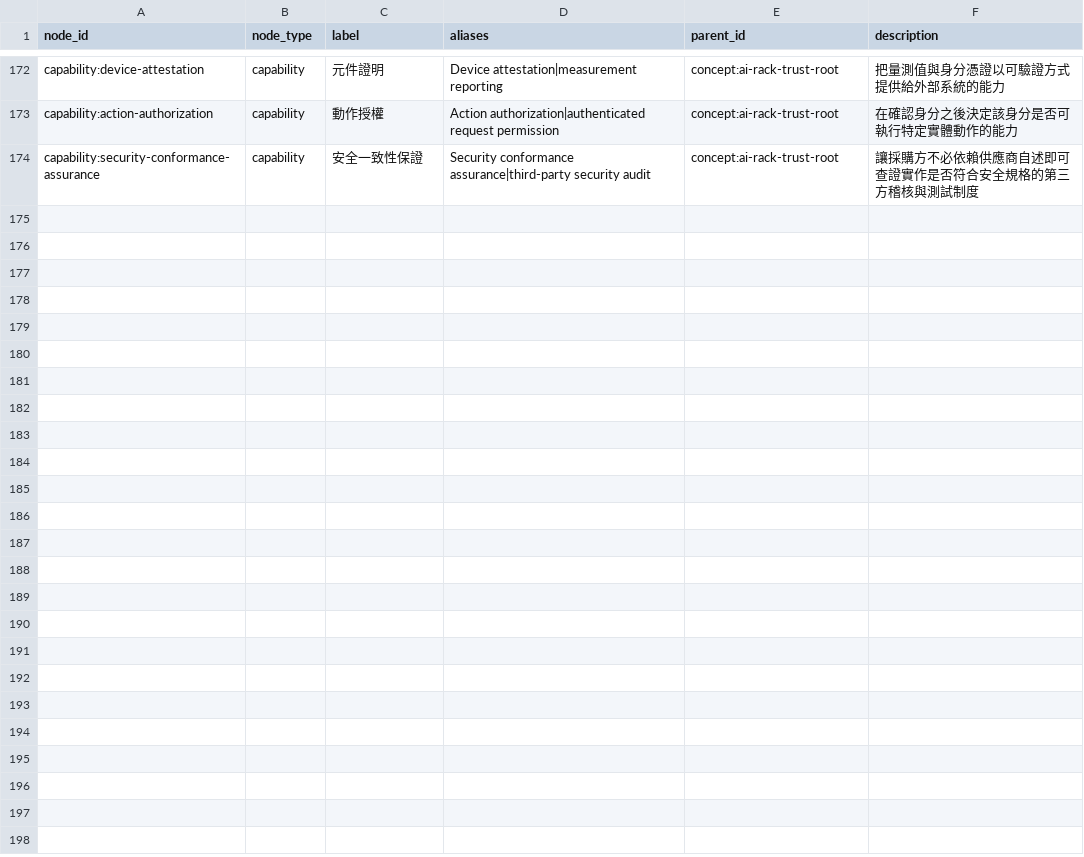
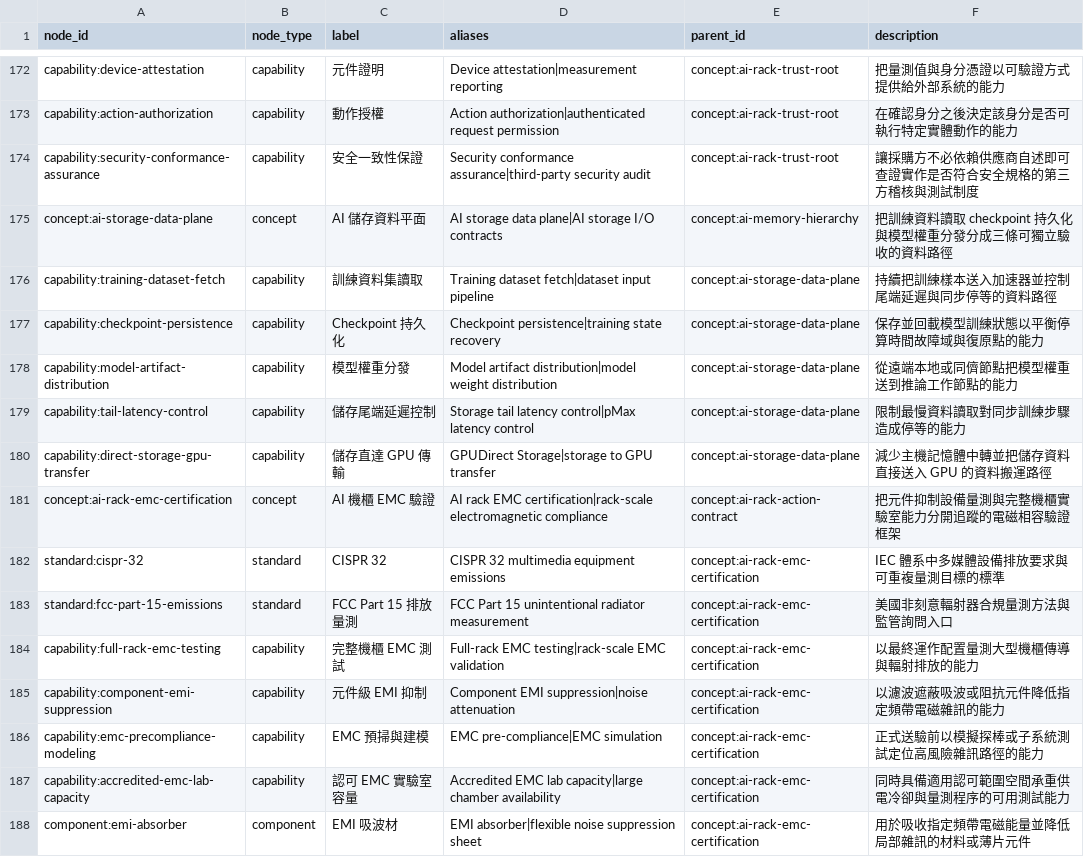
Before and after one commit to DennisLiuCk/strong-weak-scanner, a CSV file: config/knowledge_concepts.csv, drawn as a sheet; only a part is shown, gaps mark what is left out; the diff names each change by its address in the sheet, - before the commit and + after, or states it on an @@ line.

```diff
--- a/config/knowledge_concepts.csv
+++ b/config/knowledge_concepts.csv
+row 175: concept:ai-storage-data-plane | concept | AI 儲存資料平面 | AI storage data plane|AI storage I/O contracts | concept:ai-memory-hierarchy | 把訓練資料讀取 checkpoint 持久化與模型權重分發分成三條可獨立驗收的資料路徑
+row 176: capability:training-dataset-fetch | capability | 訓練資料集讀取 | Training dataset fetch|dataset input pipeline | concept:ai-storage-data-plane | 持續把訓練樣本送入加速器並控制尾端延遲與同步停等的資料路徑
+row 177: capability:checkpoint-persistence | capability | Checkpoint 持久化 | Checkpoint persistence|training state recovery | concept:ai-storage-data-plane | 保存並回載模型訓練狀態以平衡停算時間故障域與復原點的能力
+row 178: capability:model-artifact-distribution | capability | 模型權重分發 | Model artifact distribution|model weight distribution | concept:ai-storage-data-plane | 從遠端本地或同儕節點把模型權重送到推論工作節點的能力
+row 179: capability:tail-latency-control | capability | 儲存尾端延遲控制 | Storage tail latency control|pMax latency control | concept:ai-storage-data-plane | 限制最慢資料讀取對同步訓練步驟造成停等的能力
+row 180: capability:direct-storage-gpu-transfer | capability | 儲存直達 GPU 傳輸 | GPUDirect Storage|storage to GPU transfer | concept:ai-storage-data-plane | 減少主機記憶體中轉並把儲存資料直接送入 GPU 的資料搬運路徑
+row 181: concept:ai-rack-emc-certification | concept | AI 機櫃 EMC 驗證 | AI rack EMC certification|rack-scale electromagnetic compliance | concept:ai-rack-action-contract | 把元件抑制設備量測與完整機櫃實驗室能力分開追蹤的電磁相容驗證框架
+row 182: standard:cispr-32 | standard | CISPR 32 | CISPR 32 multimedia equipment emissions | concept:ai-rack-emc-certification | IEC 體系中多媒體設備排放要求與可重複量測目標的標準
+row 183: standard:fcc-part-15-emissions | standard | FCC Part 15 排放量測 | FCC Part 15 unintentional radiator measurement | concept:ai-rack-emc-certification | 美國非刻意輻射器合規量測方法與監管詢問入口
+row 184: capability:full-rack-emc-testing | capability | 完整機櫃 EMC 測試 | Full-rack EMC testing|rack-scale EMC validation | concept:ai-rack-emc-certification | 以最終運作配置量測大型機櫃傳導與輻射排放的能力
+row 185: capability:component-emi-suppression | capability | 元件級 EMI 抑制 | Component EMI suppression|noise attenuation | concept:ai-rack-emc-certification | 以濾波遮蔽吸波或阻抗元件降低指定頻帶電磁雜訊的能力
+row 186: capability:emc-precompliance-modeling | capability | EMC 預掃與建模 | EMC pre-compliance|EMC simulation | concept:ai-rack-emc-certification | 正式送驗前以模擬探棒或子系統測試定位高風險雜訊路徑的能力
+row 187: capability:accredited-emc-lab-capacity | capability | 認可 EMC 實驗室容量 | Accredited EMC lab capacity|large chamber availability | concept:ai-rack-emc-certification | 同時具備適用認可範圍空間承重供電冷卻與量測程序的可用測試能力
+row 188: component:emi-absorber | component | EMI 吸波材 | EMI absorber|flexible noise suppression sheet | concept:ai-rack-emc-certification | 用於吸收指定頻帶電磁能量並降低局部雜訊的材料或薄片元件
```
Also changed, not shown: notes/research_topics/scan_log.csv, 11 other files.
